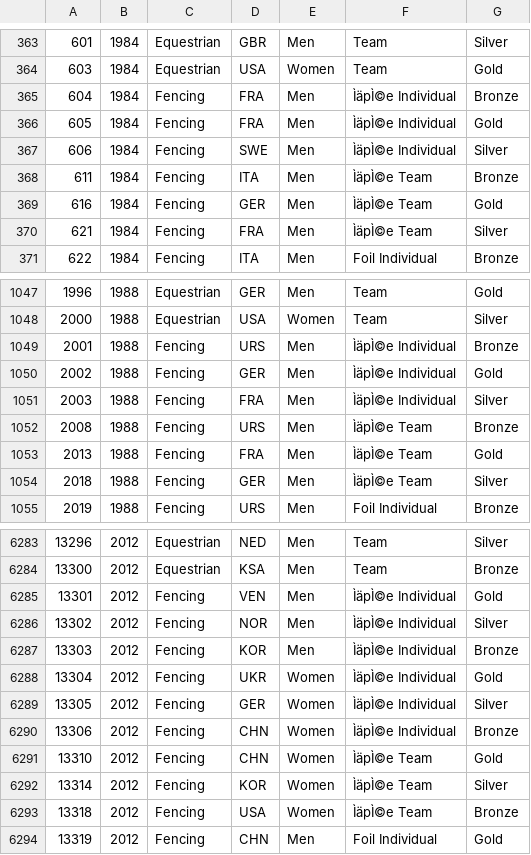
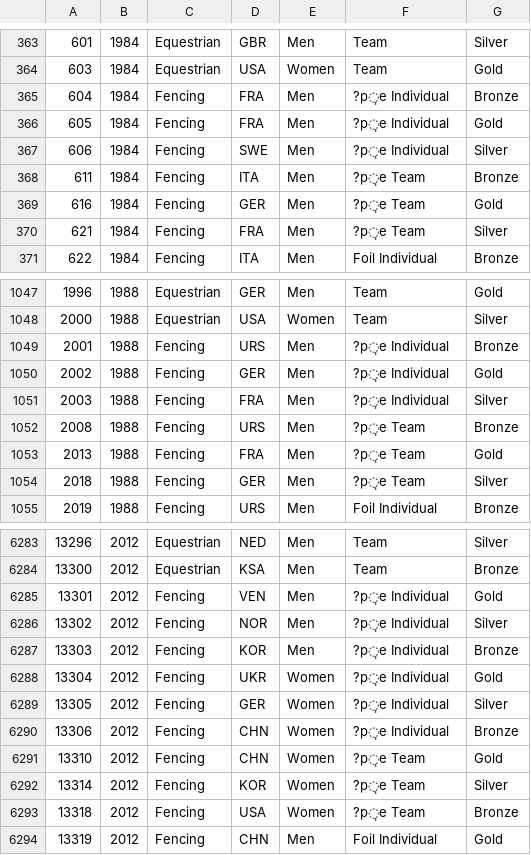
Before and after one commit to aubhik-mazumdar/CS513-Project, a CSV file: datasets/final.csv, drawn as a sheet; only a part is shown, gaps mark what is left out; the diff covers the shown part only; the diff names each change by its address in the sheet, - before the commit and + after, or states it on an @@ line.

```diff
--- a/datasets/final.csv
+++ b/datasets/final.csv
-F365:F367: ÌäpÌ©e Individual
+F365:F367: ?p̩e Individual
-F368:F370: ÌäpÌ©e Team
+F368:F370: ?p̩e Team
-F1049:F1051: ÌäpÌ©e Individual
+F1049:F1051: ?p̩e Individual
-F1052:F1054: ÌäpÌ©e Team
+F1052:F1054: ?p̩e Team
-F6285:F6290: ÌäpÌ©e Individual
+F6285:F6290: ?p̩e Individual
-F6291:F6293: ÌäpÌ©e Team
+F6291:F6293: ?p̩e Team
```
Also changed, not shown: 1 added row, 1 removed row and 51 edited cells elsewhere in this file, 6 other files.
